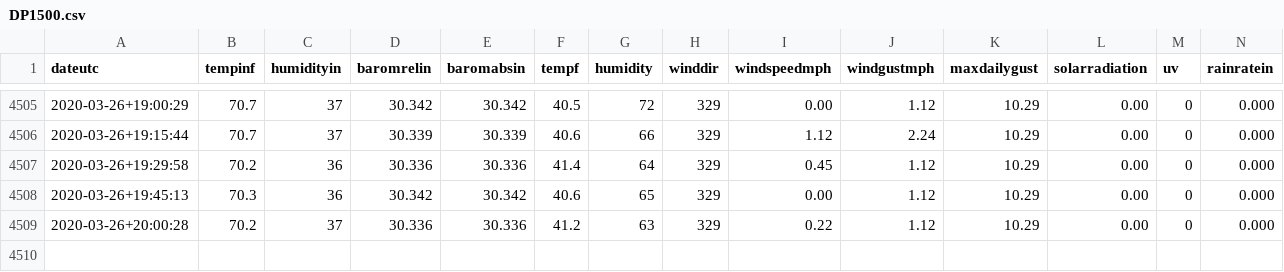
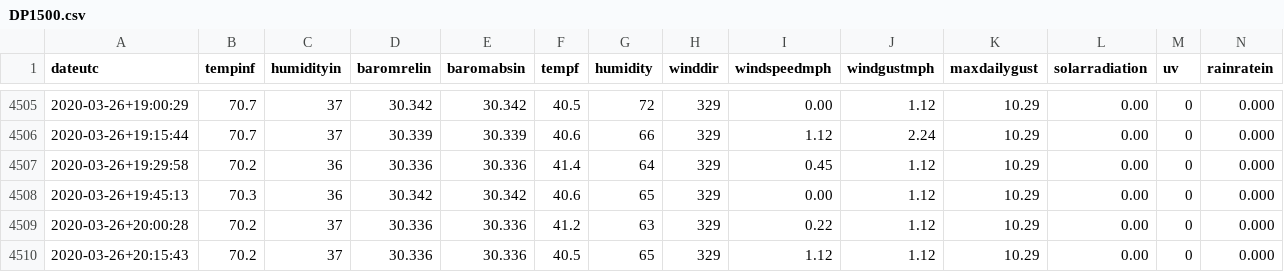
Before and after one commit to hrpunio/Nafisa, a CSV file: Weather/DP1500.csv, drawn as a sheet; only a part is shown, gaps mark what is left out; rows hold the shown columns only; the diff names each change by its address in the sheet, - before the commit and + after, or states it on an @@ line.

```diff
--- a/Weather/DP1500.csv
+++ b/Weather/DP1500.csv
+row 4510: 2020-03-26+20:15:43 | 70.2 | 37 | 30.336 | 30.336 | 40.5 | 65 | 329 | 1.12 | 1.12 | 10.29 | 0.00 | 0 | 0.000
```
Also changed, not shown: Weather/DP1500_00.csv.
